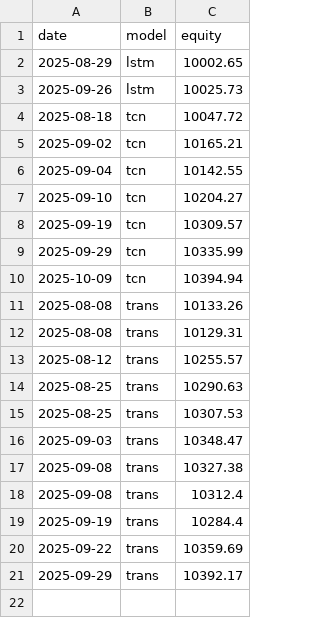
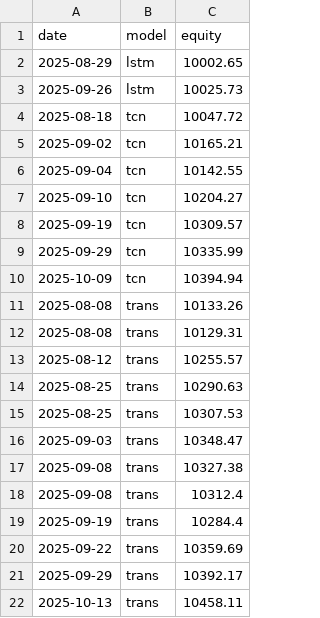
Before and after one commit to woranoplim/SmartForecast4.2, a CSV file: forecast/logs/equity_curve.csv, drawn as a sheet.

```diff
--- a/forecast/logs/equity_curve.csv
+++ b/forecast/logs/equity_curve.csv
@@ -21 +21,2 @@ date,model,equity
 2025-09-29,trans,10392.17
+2025-10-13,trans,10458.11
```
Also changed, not shown: forecast/logs/orders_all.csv, forecast/logs/trades_trans.csv, 8 other files.
